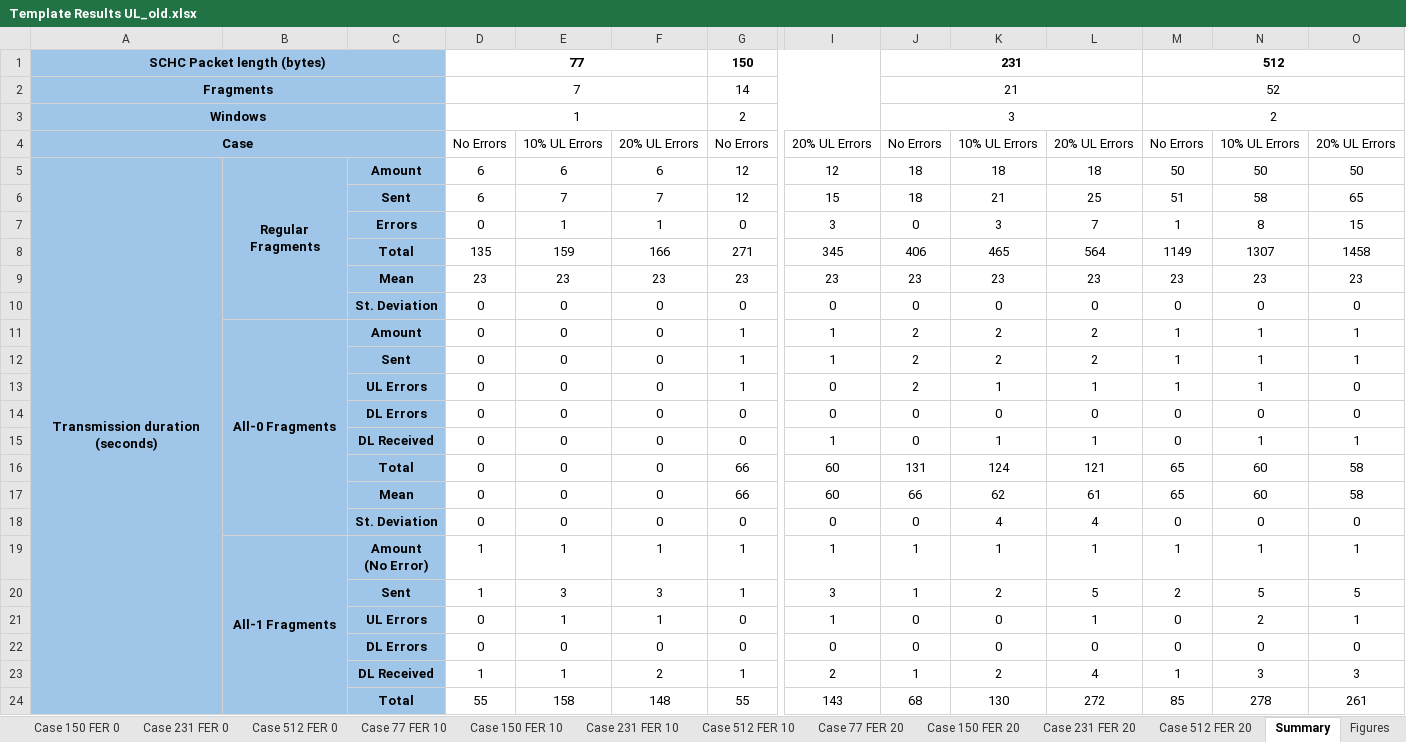
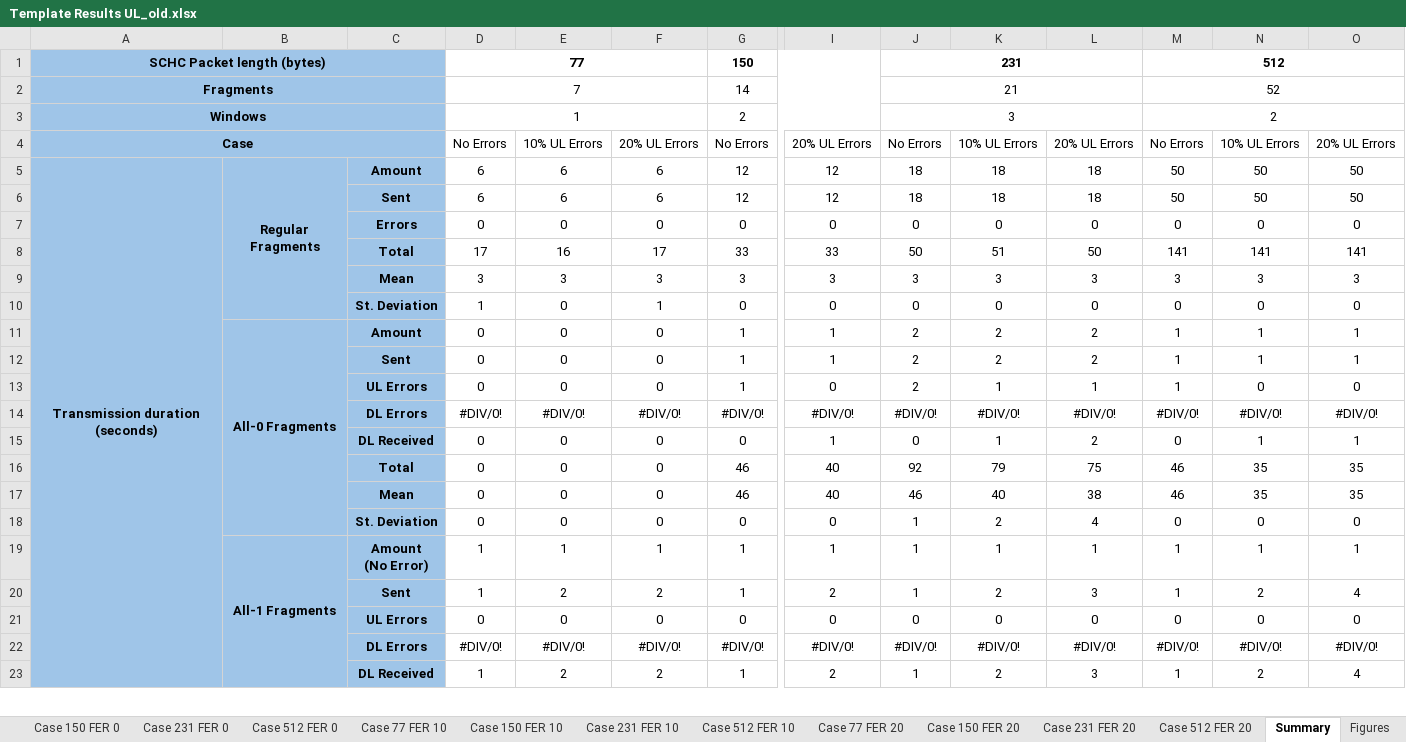
Before and after one commit to saguilarDevel/schcFox, an Excel workbook: results/Template Results UL_old.xlsx, sheet Summary, drawn as a sheet; only a part is shown, gaps mark what is left out; values as stored, in another font and other column widths than the file's, no borders; removed rows and columns are numbered as before the commit, all else as after; rows hold the shown columns only; the diff covers the shown part only; the diff names each change by its address in the sheet, - before the commit and + after, or states it on an @@ line.

```diff
--- a/results/Template Results UL_old.xlsx (sheet Summary)
+++ b/results/Template Results UL_old.xlsx (sheet Summary)
-row 6:  |  | Sent | 6 | 7 | 7 | 12 | 15 | 18 | 21 | 25 | 51 | 58 | 65
-row 7:  |  | Errors | 0 | 1 | 1 | 0 | 3 | 0 | 3 | 7 | 1 | 8 | 15
-row 8:  |  | Total | 135 | 159 | 166 | 271 | 345 | 406 | 465 | 564 | 1149 | 1307 | 1458
-row 9:  |  | Mean | 23 | 23 | 23 | 23 | 23 | 23 | 23 | 23 | 23 | 23 | 23
+row 6:  |  | Sent | 6 | 6 | 6 | 12 | 12 | 18 | 18 | 18 | 50 | 50 | 50
-C7: St. Deviation
+C7: Errors
+row 8:  |  | Total | 17 | 16 | 17 | 33 | 33 | 50 | 51 | 50 | 141 | 141 | 141
+row 9:  |  | Mean | 3 | 3 | 3 | 3 | 3 | 3 | 3 | 3 | 3 | 3 | 3
+row 10:  |  | St. Deviation | 1 | 0 | 1 | 0 | 0 | 0 | 0 | 0 | 0 | 0 | 0
-N13: 1
+N13: 0
-row 14:  |  | DL Errors | 0 | 0 | 0 | 0 | 0 | 0 | 0 | 0 | 0 | 0 | 0
+row 14:  |  | DL Errors | #DIV/0! | #DIV/0! | #DIV/0! | #DIV/0! | #DIV/0! | #DIV/0! | #DIV/0! | #DIV/0! | #DIV/0! | #DIV/0! | #DIV/0!
-L15: 1
+L15: 2
-row 16:  |  | Total | 0 | 0 | 0 | 66 | 60 | 131 | 124 | 121 | 65 | 60 | 58
-row 17:  |  | Mean | 0 | 0 | 0 | 66 | 60 | 66 | 62 | 61 | 65 | 60 | 58
+row 16:  |  | Total | 0 | 0 | 0 | 46 | 40 | 92 | 79 | 75 | 46 | 35 | 35
+row 17:  |  | Mean | 0 | 0 | 0 | 46 | 40 | 46 | 40 | 38 | 46 | 35 | 35
-J18: 0
+J18: 1
-K18: 4
+K18: 2
-row 20:  |  | Sent | 1 | 3 | 3 | 1 | 3 | 1 | 2 | 5 | 2 | 5 | 5
-row 21:  |  | UL Errors | 0 | 1 | 1 | 0 | 1 | 0 | 0 | 1 | 0 | 2 | 1
+row 20:  |  | Sent | 1 | 2 | 2 | 1 | 2 | 1 | 2 | 3 | 1 | 2 | 4
-C21: DL Errors
+C21: UL Errors
+row 22:  |  | DL Errors | #DIV/0! | #DIV/0! | #DIV/0! | #DIV/0! | #DIV/0! | #DIV/0! | #DIV/0! | #DIV/0! | #DIV/0! | #DIV/0! | #DIV/0!
-E23: 1
+E23: 2
-L23: 4
+L23: 3
-N23: 3
+N23: 2
-O23: 3
+O23: 4
-row 24:  |  | Total | 55 | 158 | 148 | 55 | 143 | 68 | 130 | 272 | 85 | 278 | 261
```
Also changed, not shown: 7 added rows, 4 removed rows and 19 edited cells elsewhere in this sheet, sheet Case 77 FER 20, sheet Case 77 FER 10, sheet Case 231 FER 10, sheet Case 231 FER 20, sheet Case 512 FER 10, sheet Case 512 FER 20, 7 more sheets, formulas that keep their value, charts or pictures, results/Template Results ULDL.xlsx, 2 other files.
